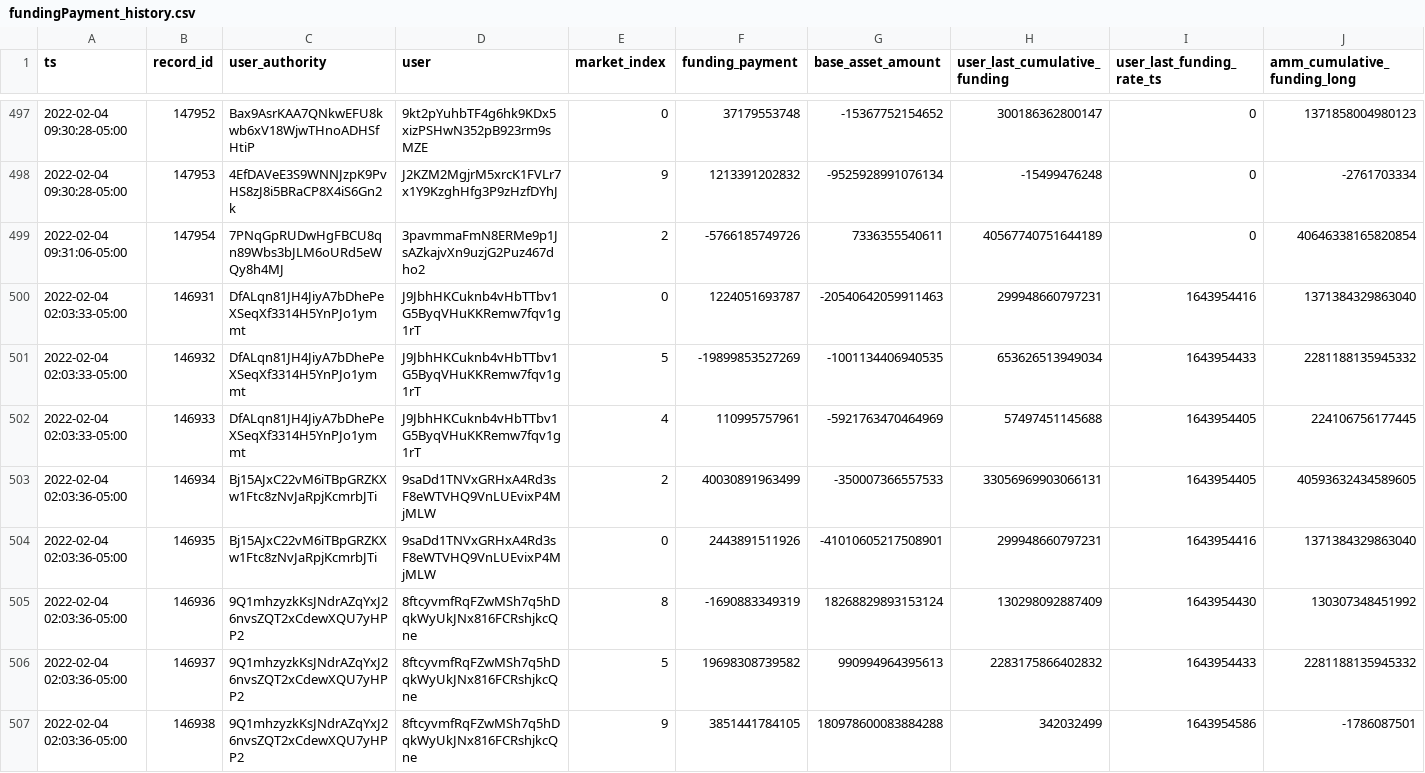
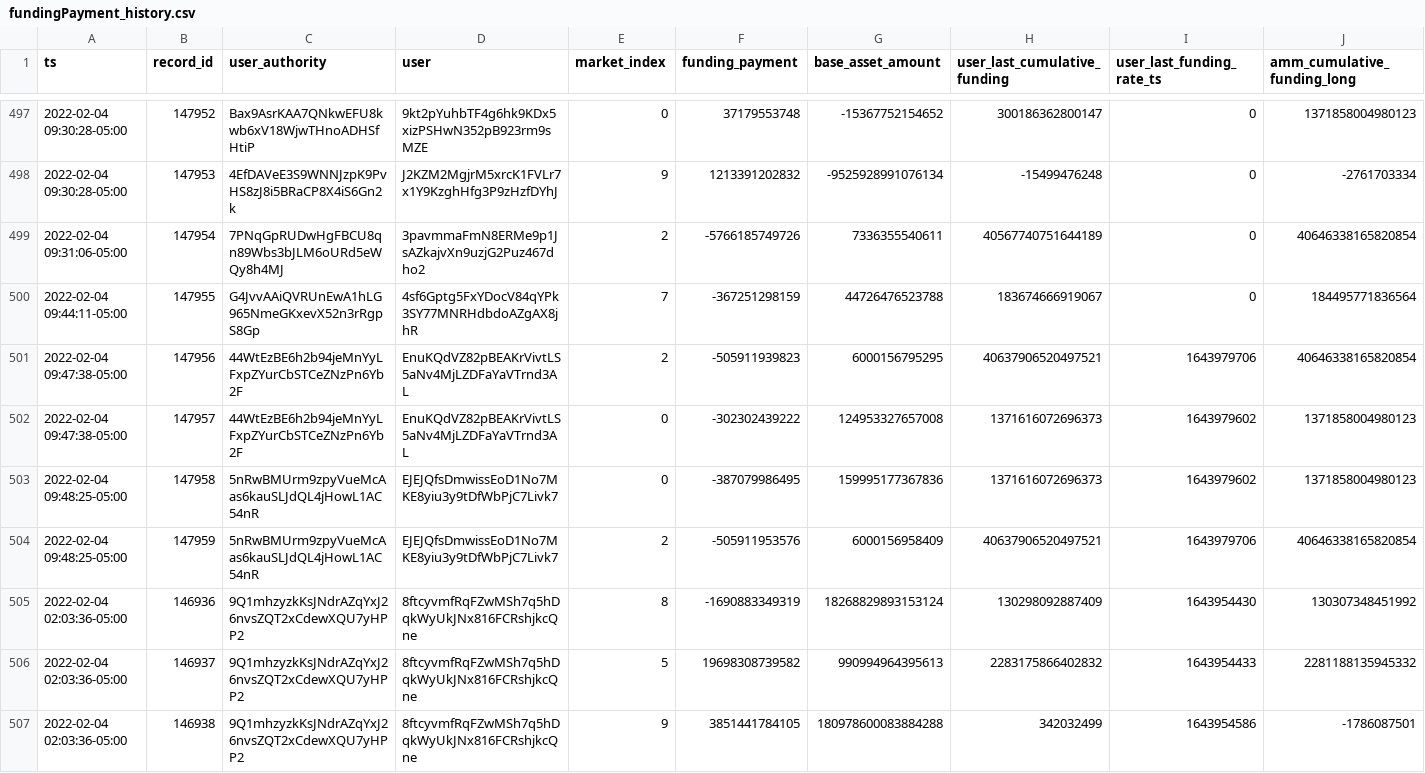
Before and after one commit to lmvdz/drift-flat-data, a CSV file: data/fundingPayment_history.csv, drawn as a sheet; only a part is shown, gaps mark what is left out; removed rows and columns are numbered as before the commit, all else as after; rows hold the shown columns only; the diff names each change by its address in the sheet, - before the commit and + after, or states it on an @@ line.

```diff
--- a/data/fundingPayment_history.csv
+++ b/data/fundingPayment_history.csv
-row 500: 2022-02-04 02:03:33-05:00 | 146931 | DfALqn81JH4JiyA7bDhePeXSeqXf3314H5YnPJo1ymmt | J9JbhHKCuknb4vHbTTbv1G5ByqVHuKKRemw7fqv1g1rT | 0 | 1224051693787 | -20540642059911463 | 299948660797231 | 1643954416 | 1371384329863040
-row 501: 2022-02-04 02:03:33-05:00 | 146932 | DfALqn81JH4JiyA7bDhePeXSeqXf3314H5YnPJo1ymmt | J9JbhHKCuknb4vHbTTbv1G5ByqVHuKKRemw7fqv1g1rT | 5 | -19899853527269 | -1001134406940535 | 653626513949034 | 1643954433 | 2281188135945332
-row 502: 2022-02-04 02:03:33-05:00 | 146933 | DfALqn81JH4JiyA7bDhePeXSeqXf3314H5YnPJo1ymmt | J9JbhHKCuknb4vHbTTbv1G5ByqVHuKKRemw7fqv1g1rT | 4 | 110995757961 | -5921763470464969 | 57497451145688 | 1643954405 | 224106756177445
-row 503: 2022-02-04 02:03:36-05:00 | 146934 | Bj15AJxC22vM6iTBpGRZKXw1Ftc8zNvJaRpjKcmrbJTi | 9saDd1TNVxGRHxA4Rd3sF8eWTVHQ9VnLUEvixP4MjMLW | 2 | 40030891963499 | -350007366557533 | 33056969903066131 | 1643954405 | 40593632434589605
-row 504: 2022-02-04 02:03:36-05:00 | 146935 | Bj15AJxC22vM6iTBpGRZKXw1Ftc8zNvJaRpjKcmrbJTi | 9saDd1TNVxGRHxA4Rd3sF8eWTVHQ9VnLUEvixP4MjMLW | 0 | 2443891511926 | -41010605217508901 | 299948660797231 | 1643954416 | 1371384329863040
+row 500: 2022-02-04 09:44:11-05:00 | 147955 | G4JvvAAiQVRUnEwA1hLG965NmeGKxevX52n3rRgpS8Gp | 4sf6Gptg5FxYDocV84qYPk3SY77MNRHdbdoAZgAX8jhR | 7 | -367251298159 | 44726476523788 | 183674666919067 | 0 | 184495771836564
+row 501: 2022-02-04 09:47:38-05:00 | 147956 | 44WtEzBE6h2b94jeMnYyLFxpZYurCbSTCeZNzPn6Yb2F | EnuKQdVZ82pBEAKrVivtLS5aNv4MjLZDFaYaVTrnd3AL | 2 | -505911939823 | 6000156795295 | 40637906520497521 | 1643979706 | 40646338165820854
+row 502: 2022-02-04 09:47:38-05:00 | 147957 | 44WtEzBE6h2b94jeMnYyLFxpZYurCbSTCeZNzPn6Yb2F | EnuKQdVZ82pBEAKrVivtLS5aNv4MjLZDFaYaVTrnd3AL | 0 | -302302439222 | 124953327657008 | 1371616072696373 | 1643979602 | 1371858004980123
+row 503: 2022-02-04 09:48:25-05:00 | 147958 | 5nRwBMUrm9zpyVueMcAas6kauSLJdQL4jHowL1AC54nR | EJEJQfsDmwissEoD1No7MKE8yiu3y9tDfWbPjC7Livk7 | 0 | -387079986495 | 159995177367836 | 1371616072696373 | 1643979602 | 1371858004980123
+row 504: 2022-02-04 09:48:25-05:00 | 147959 | 5nRwBMUrm9zpyVueMcAas6kauSLJdQL4jHowL1AC54nR | EJEJQfsDmwissEoD1No7MKE8yiu3y9tDfWbPjC7Livk7 | 2 | -505911953576 | 6000156958409 | 40637906520497521 | 1643979706 | 40646338165820854
```
Also changed, not shown: data/deposit_history.csv, data/markets_state.csv, 4 other files.
